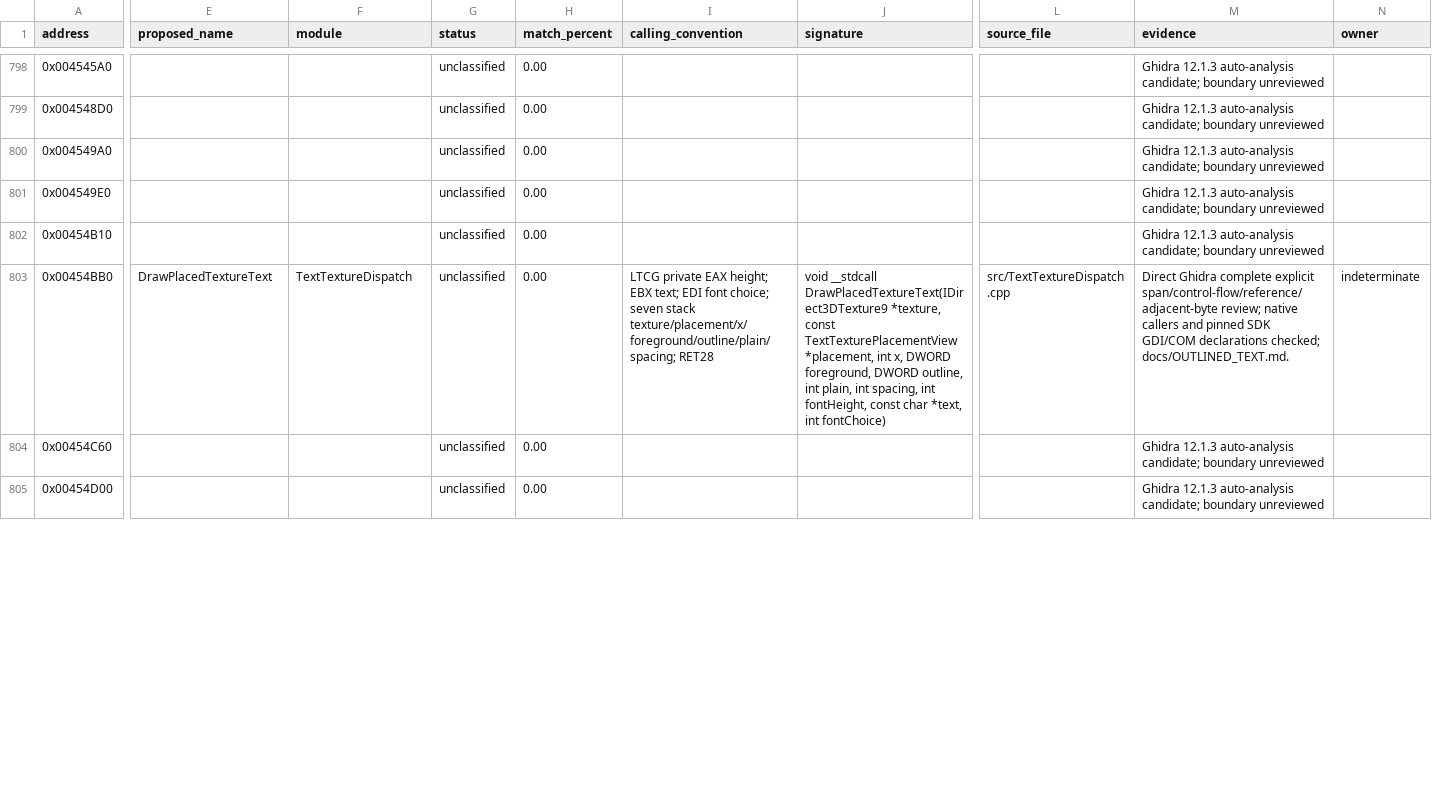
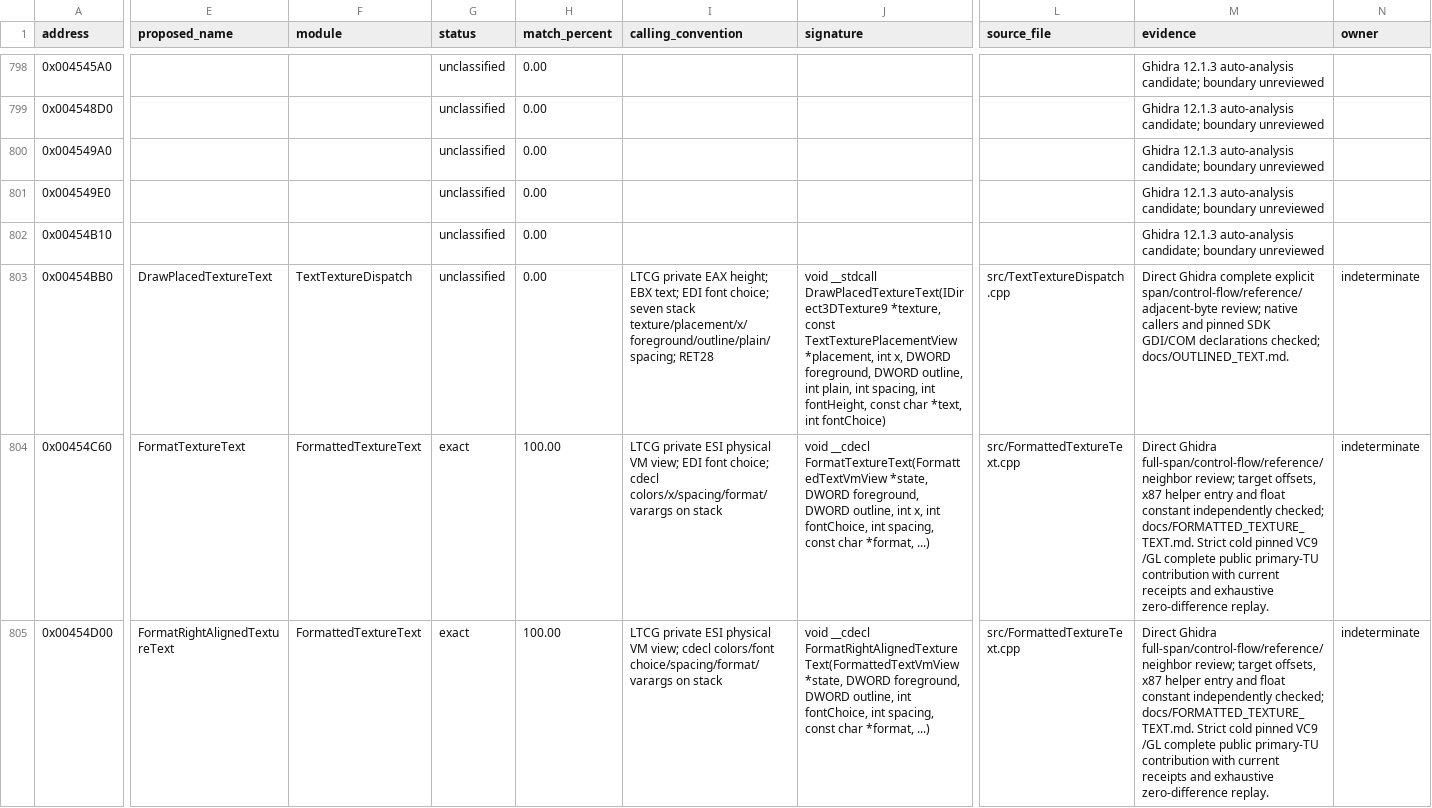
Before and after one commit to N0zoM1z0/th11, a CSV file: config/functions.csv, drawn as a sheet; only a part is shown, gaps mark what is left out; the diff covers the shown part only; the diff names each change by its address in the sheet, - before the commit and + after, or states it on an @@ line.

Commit message:
gpt-6.1-sol: match formatted texture text and recover centered alignment

```diff
--- a/config/functions.csv
+++ b/config/functions.csv
-E804 (proposed_name): (empty)
+E804 (proposed_name): FormatTextureText
-F804:F805 (module): (empty)
+F804:F805 (module): FormattedTextureText
-G804:G805 (status): unclassified
+G804:G805 (status): exact
-H804:H805 (match_percent): 0.00
+H804:H805 (match_percent): 100.00
-I804 (calling_convention): (empty)
+I804 (calling_convention): LTCG private ESI physical VM view; EDI font choice; cdecl colors/x/spacing/format/varargs on stack
-J804 (signature): (empty)
+J804 (signature): void __cdecl FormatTextureText(FormattedTextVmView *state, DWORD foreground, DWORD outline, int x, int fontChoice, int spacing, const char *format, ...)
-L804:L805 (source_file): (empty)
+L804:L805 (source_file): src/FormattedTextureText.cpp
-M804:M805 (evidence): Ghidra 12.1.3 auto-analysis candidate; boundary unreviewed
+M804:M805 (evidence): Direct Ghidra full-span/control-flow/reference/neighbor review; target offsets, x87 helper entry and float constant independently checked; docs/FORMATTED_TEXTURE_TEXT.md. Strict cold pinned VC9 /GL complete public primary-TU contribution with current receipts and exhaustive zero-difference replay.
-N804:N805 (owner): (empty)
+N804:N805 (owner): indeterminate
-E805 (proposed_name): (empty)
+E805 (proposed_name): FormatRightAlignedTextureText
-I805 (calling_convention): (empty)
+I805 (calling_convention): LTCG private ESI physical VM view; cdecl colors/font choice/spacing/format/varargs on stack
-J805 (signature): (empty)
+J805 (signature): void __cdecl FormatRightAlignedTextureText(FormattedTextVmView *state, DWORD foreground, DWORD outline, int fontChoice, int spacing, const char *format, ...)
```
Also changed, not shown: 10 edited cells elsewhere in this file, config/function-boundaries.csv, config/function-origins.csv, 15 other files.
